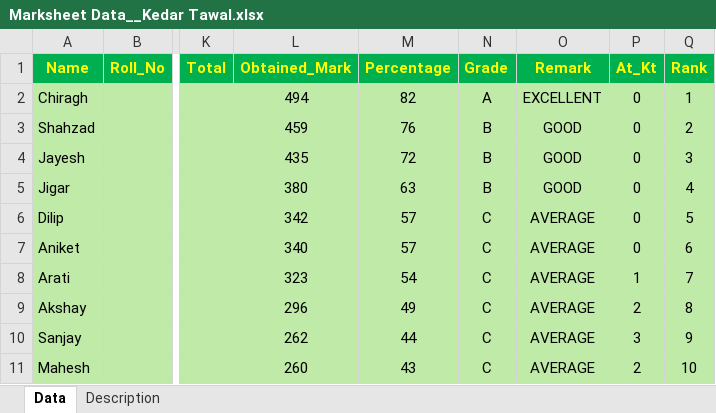
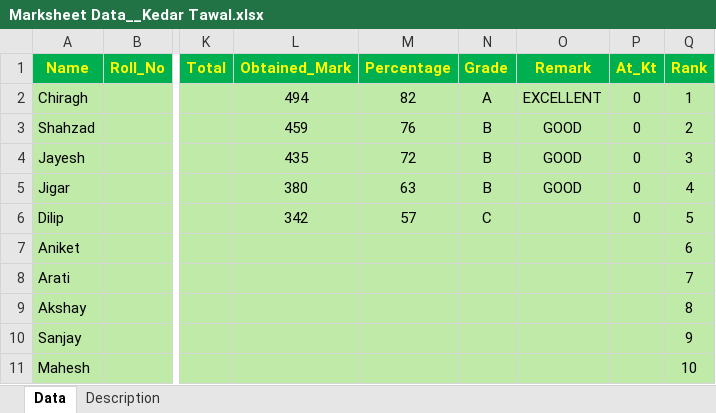
Before and after one commit to Kedar207962/Marksheet_Data, an Excel workbook: Data/Input/Marksheet Data__Kedar Tawal.xlsx, sheet Data, drawn as a sheet; only a part is shown, gaps mark what is left out; values as stored, in another font and other column widths than the file's, no borders; the diff names each change by its address in the sheet, - before the commit and + after, or states it on an @@ line.

```diff
--- a/Data/Input/Marksheet Data__Kedar Tawal.xlsx (sheet Data)
+++ b/Data/Input/Marksheet Data__Kedar Tawal.xlsx (sheet Data)
-O6:O11 (Remark): AVERAGE
+O6:O11 (Remark): (empty)
-L7 (Obtained_Mark): 340
+L7 (Obtained_Mark): (empty)
-M7 (Percentage): 57
+M7 (Percentage): (empty)
-N7:N11 (Grade): C
+N7:N11 (Grade): (empty)
-P7 (At_Kt): 0
+P7 (At_Kt): (empty)
-L8 (Obtained_Mark): 323
+L8 (Obtained_Mark): (empty)
-M8 (Percentage): 54
+M8 (Percentage): (empty)
-P8 (At_Kt): 1
+P8 (At_Kt): (empty)
-L9 (Obtained_Mark): 296
+L9 (Obtained_Mark): (empty)
-M9 (Percentage): 49
+M9 (Percentage): (empty)
-P9 (At_Kt): 2
+P9 (At_Kt): (empty)
-L10 (Obtained_Mark): 262
+L10 (Obtained_Mark): (empty)
-M10 (Percentage): 44
+M10 (Percentage): (empty)
-P10 (At_Kt): 3
+P10 (At_Kt): (empty)
-L11 (Obtained_Mark): 260
+L11 (Obtained_Mark): (empty)
-M11 (Percentage): 43
+M11 (Percentage): (empty)
-P11 (At_Kt): 2
+P11 (At_Kt): (empty)
```
Also changed, not shown: Data/Config.xlsx, 2 other files.
